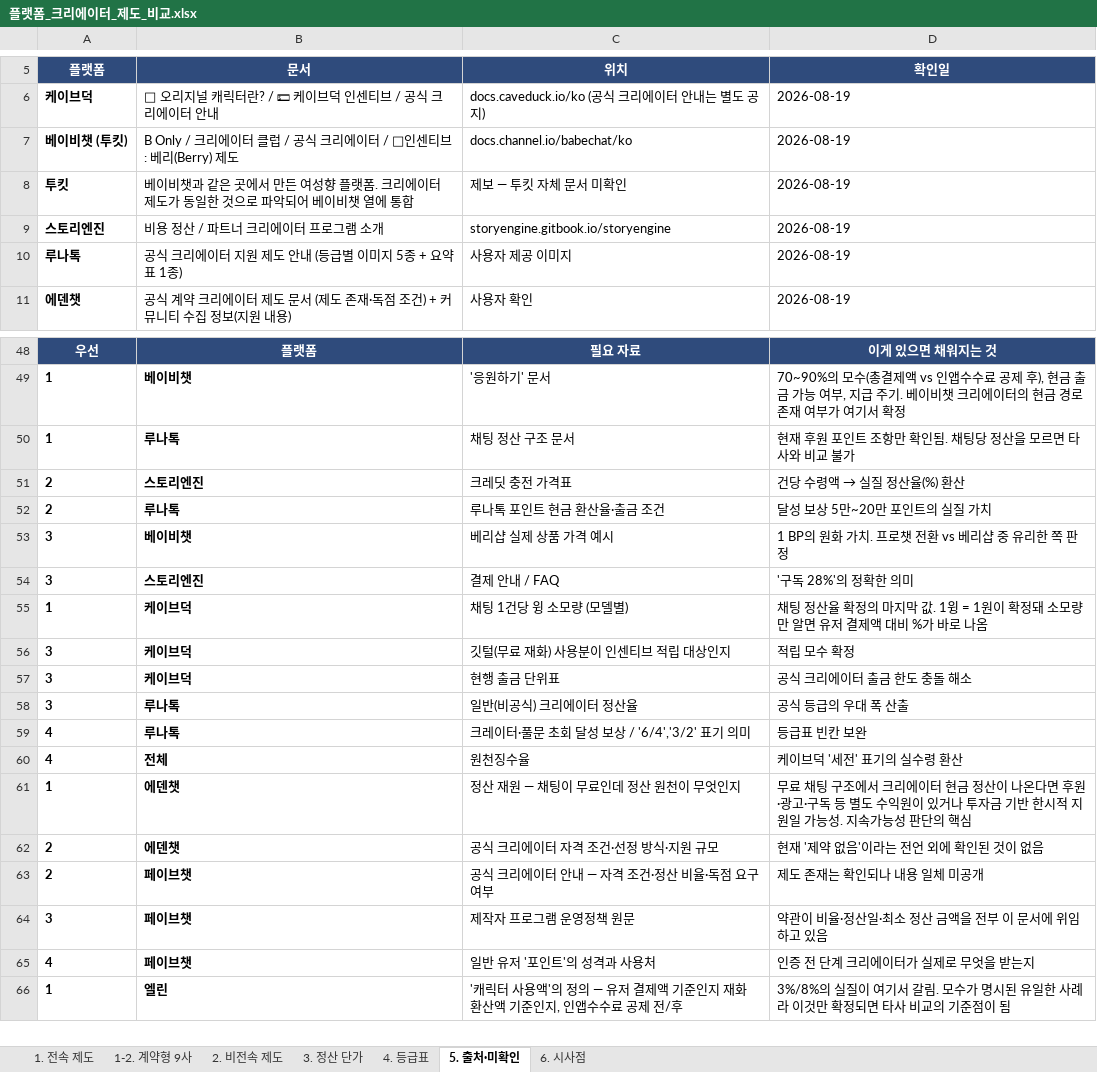
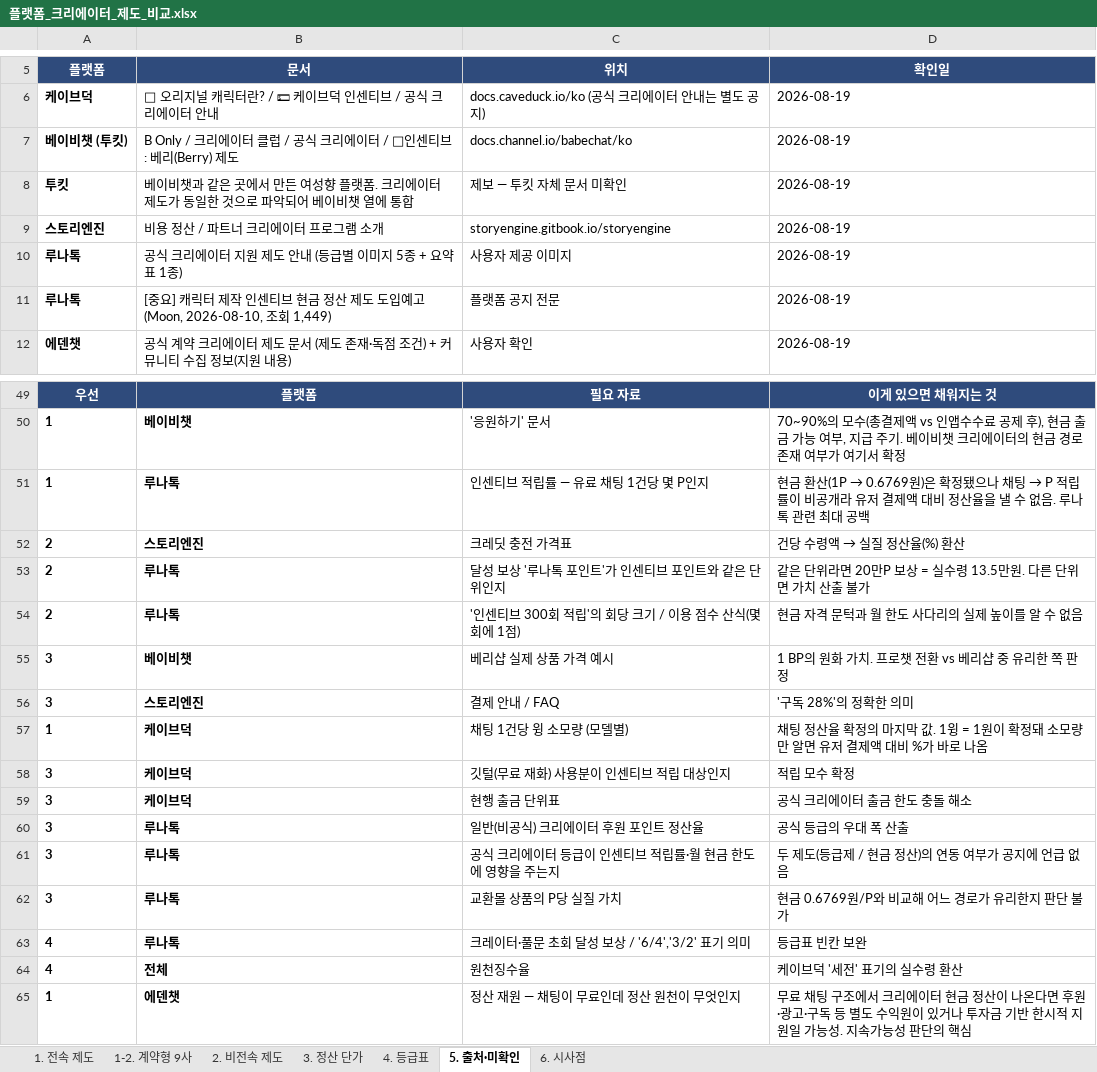
Before and after one commit to effie-cp/-, an Excel workbook: research/platform-creator/플랫폼_크리에이터_제도_비교.xlsx, sheet 5. 출처·미확인, drawn as a sheet; only a part is shown, gaps mark what is left out; the shorter side is filled out with more unchanged rows; values as stored, in another font and other column widths than the file's, no borders; addresses are those after the commit; the diff names each change by its address in the sheet, - before the commit and + after, or states it on an @@ line.

```diff
--- a/research/platform-creator/플랫폼_크리에이터_제도_비교.xlsx (sheet 5. 출처·미확인)
+++ b/research/platform-creator/플랫폼_크리에이터_제도_비교.xlsx (sheet 5. 출처·미확인)
+row 11: 루나톡 | [중요] 캐릭터 제작 인센티브 현금 정산 제도 도입예고 (Moon, 2026-08-10, 조회 1,449) | 플랫폼 공지 전문 | 2026-08-19
-C51 (위치): 채팅 정산 구조 문서
+C51 (위치): 인센티브 적립률 — 유료 채팅 1건당 몇 P인지
@@ D51 (확인일): 현재 후원 포인트 조항만 확인됨. 채팅당 정산을 모르면 타사와 비교 불가 → 현금 환산(1P → 0.6769원)은 확정됐으나 채팅 → P 적립률이 비공개라 유저 결제액 대비 정산율을 낼 수 없음. 루나톡 관련 최대 공백 @@
-C53 (위치): 루나톡 포인트 현금 환산율·출금 조건
+C53 (위치): 달성 보상 '루나톡 포인트'가 인센티브 포인트와 같은 단위인지
-D53 (확인일): 달성 보상 5만~20만 포인트의 실질 가치
+D53 (확인일): 같은 단위라면 20만P 보상 = 실수령 13.5만원. 다른 단위면 가치 산출 불가
+row 54: 2 | 루나톡 | '인센티브 300회 적립'의 회당 크기 / 이용 점수 산식(몇 회에 1점) | 현금 자격 문턱과 월 한도 사다리의 실제 높이를 알 수 없음
-C60 (위치): 일반(비공식) 크리에이터 정산율
+C60 (위치): 일반(비공식) 크리에이터 후원 포인트 정산율
+row 61: 3 | 루나톡 | 공식 크리에이터 등급이 인센티브 적립률·월 현금 한도에 영향을 주는지 | 두 제도(등급제 / 현금 정산)의 연동 여부가 공지에 언급 없음
+row 62: 3 | 루나톡 | 교환몰 상품의 P당 실질 가치 | 현금 0.6769원/P와 비교해 어느 경로가 유리한지 판단 불가
```
Also changed, not shown: sheet 3. 정산 단가, sheet 6. 시사점, sheet 2. 비전속 제도, sheet 1. 전속 제도, sheet 4. 등급표, formulas that keep their value, 3 other files.
